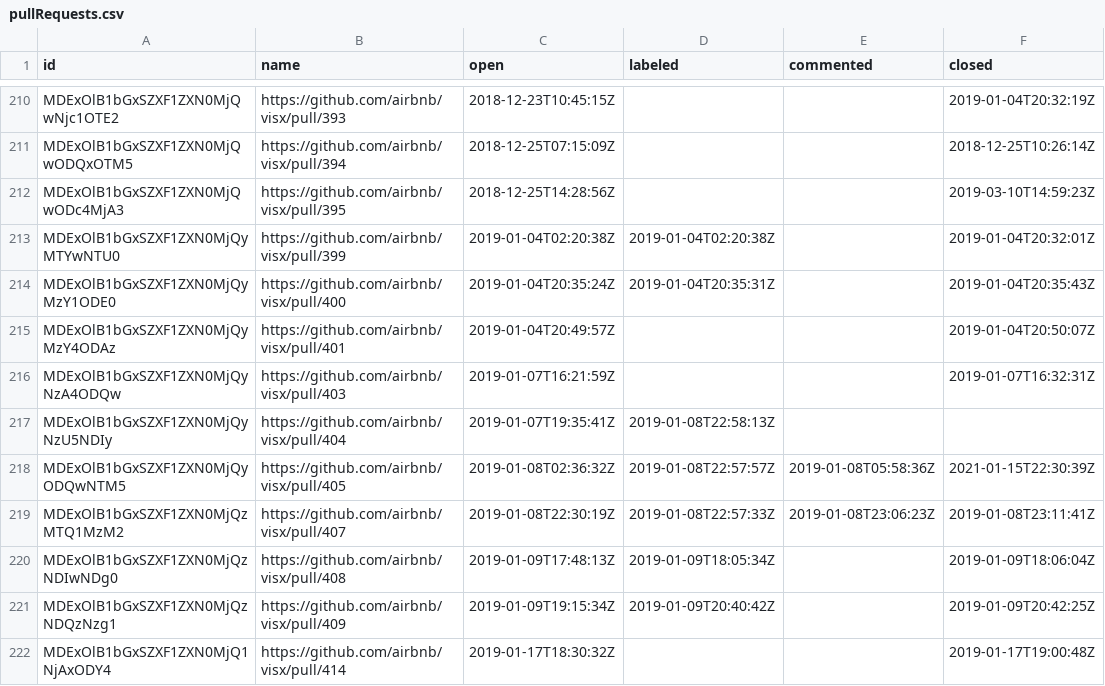
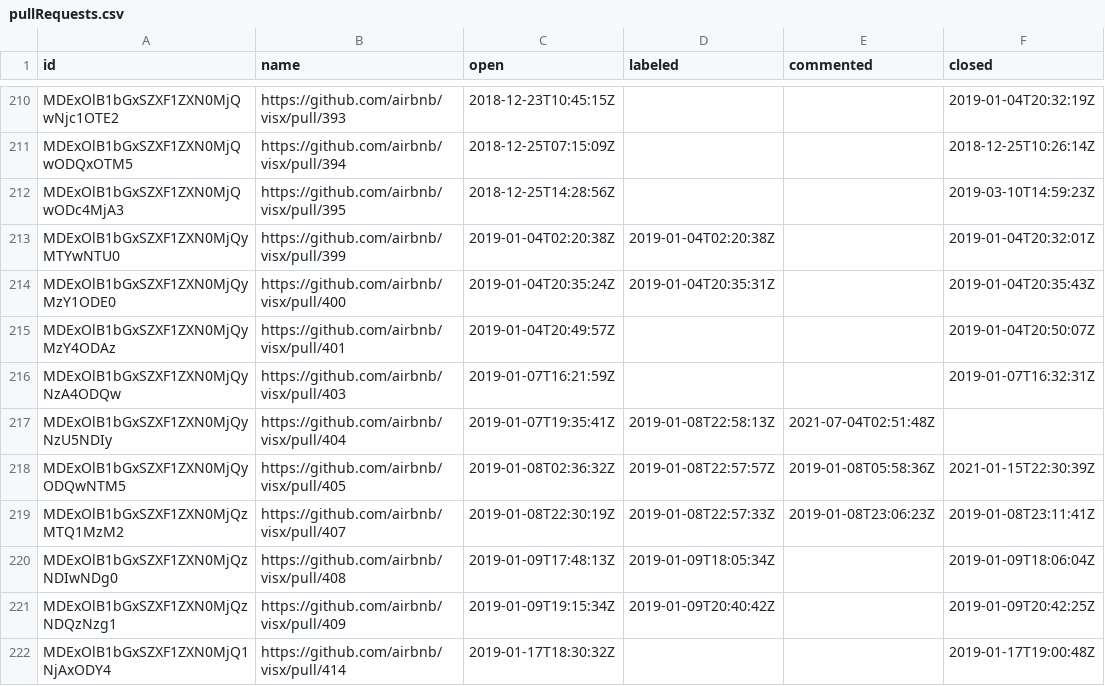
Before and after one commit to oselvar/oselvar-github-metrics, a CSV file: data/airbnb/visx/pullRequests.csv, drawn as a sheet; only a part is shown, gaps mark what is left out.

```diff
--- a/data/airbnb/visx/pullRequests.csv
+++ b/data/airbnb/visx/pullRequests.csv
@@ -216,3 +216,3 @@ MDExOlB1bGxSZXF1ZXN0MjQyMzY4ODAz,https://github.com/airbnb/visx/pull/401,2019-01
 MDExOlB1bGxSZXF1ZXN0MjQyNzA4ODQw,https://github.com/airbnb/visx/pull/403,2019-01-07T16:21:59Z,,,2019-01-07T16:32:31Z
-MDExOlB1bGxSZXF1ZXN0MjQyNzU5NDIy,https://github.com/airbnb/visx/pull/404,2019-01-07T19:35:41Z,2019-01-08T22:58:13Z,,
+MDExOlB1bGxSZXF1ZXN0MjQyNzU5NDIy,https://github.com/airbnb/visx/pull/404,2019-01-07T19:35:41Z,2019-01-08T22:58:13Z,2021-07-04T02:51:48Z,
 MDExOlB1bGxSZXF1ZXN0MjQyODQwNTM5,https://github.com/airbnb/visx/pull/405,2019-01-08T02:36:32Z,2019-01-08T22:57:57Z,2019-01-08T05:58:36Z,2021-01-15T22:30:39Z
```
Also changed, not shown: 1 other file.
